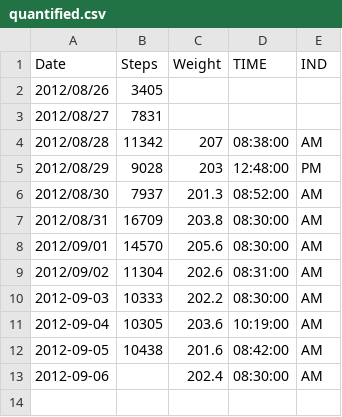
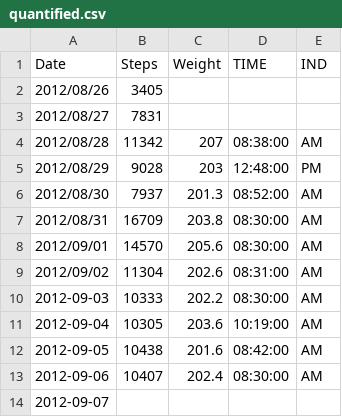
Before and after one commit to NakedMoleRatScientist/self-quantify, a CSV file: quantified.csv, drawn as a sheet.

Commit message:
add self quantified

```diff
--- a/quantified.csv
+++ b/quantified.csv
@@ -12,2 +12,3 @@ Date,Steps,Weight,TIME,IND
 2012-09-05,10438,201.6,08:42:00,AM
-2012-09-06,,202.4,08:30:00,AM
+2012-09-06,10407,202.4,08:30:00,AM
+2012-09-07,,,,
```
